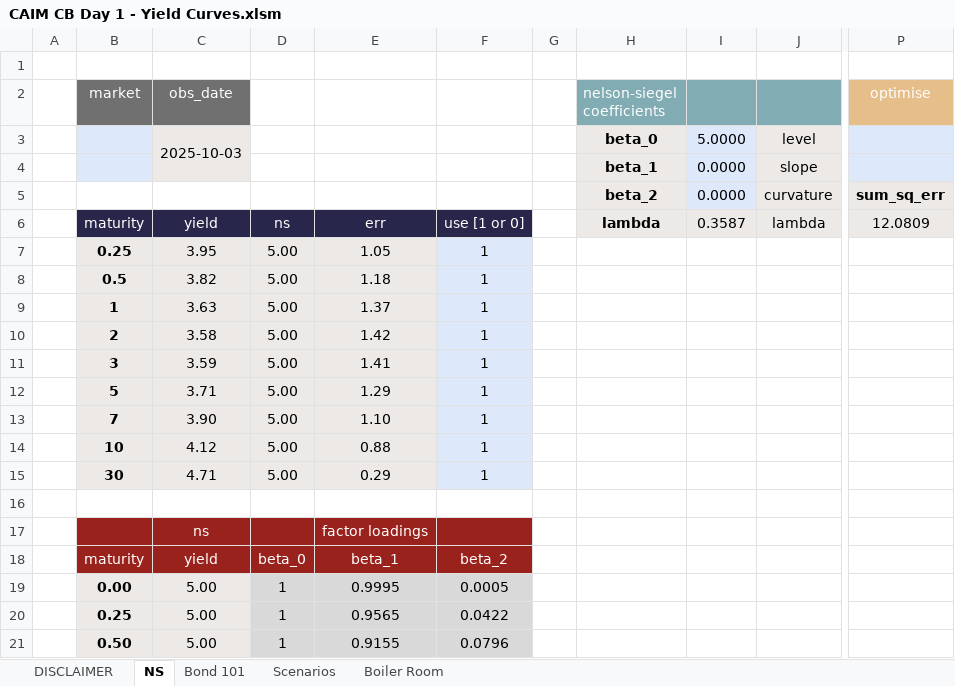
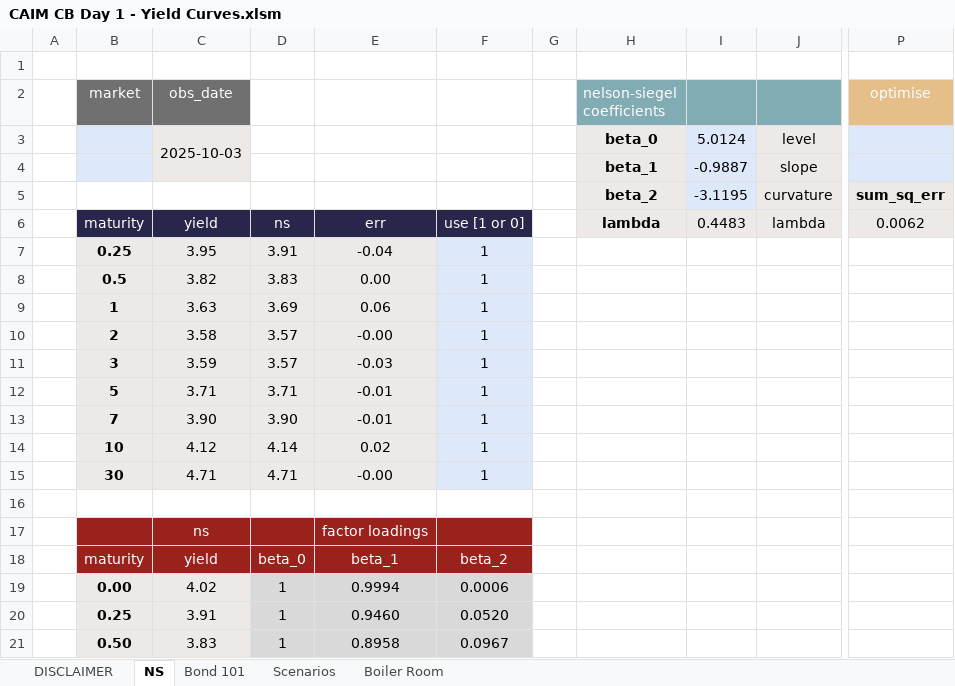
Before and after one commit to caim-code/caim-quant-bootcamp-files-2025, an Excel workbook: CAIM CB Day 1 - Yield Curves.xlsm, sheet NS, drawn as a sheet; only a part is shown, gaps mark what is left out; values as stored, in another font and other column widths than the file's, no borders; charts and pictures and conditional formats not drawn; the diff covers the shown part only; the diff names each change by its address in the sheet, - before the commit and + after, or states it on an @@ line.

```diff
--- a/CAIM CB Day 1 - Yield Curves.xlsm (sheet NS)
+++ b/CAIM CB Day 1 - Yield Curves.xlsm (sheet NS)
-I3: 5.0000
+I3: 5.0124
-I4: 0.0000
+I4: -0.9887
-I5: 0.0000
+I5: -3.1195
-I6: 0.3587
+I6: 0.4483
-P6 (optimise): 12.0809
+P6 (optimise): 0.0062
-D7: 5.00
+D7: 3.91
-E7: 1.05
+E7: -0.04
-D8: 5.00
+D8: 3.83
-E8: 1.18
+E8: 0.00
-D9: 5.00
+D9: 3.69
-E9: 1.37
+E9: 0.06
-D10:D11: 5.00
+D10:D11: 3.57
-E10: 1.42
+E10: -0.00
-E11: 1.41
+E11: -0.03
-D12: 5.00
+D12: 3.71
-E12: 1.29
+E12: -0.01
-D13: 5.00
+D13: 3.90
-E13: 1.10
+E13: -0.01
-D14: 5.00
+D14: 4.14
-E14: 0.88
+E14: 0.02
-D15: 5.00
+D15: 4.71
-E15: 0.29
+E15: -0.00
-C19 (obs_date): 5.00
+C19 (obs_date): 4.02
-E19: 0.9995
+E19: 0.9994
-F19: 0.0005
+F19: 0.0006
-C20 (obs_date): 5.00
+C20 (obs_date): 3.91
-E20: 0.9565
+E20: 0.9460
-F20: 0.0422
+F20: 0.0520
-C21 (obs_date): 5.00
+C21 (obs_date): 3.83
-E21: 0.9155
+E21: 0.8958
-F21: 0.0796
+F21: 0.0967
```
Also changed, not shown: 354 edited cells elsewhere in this sheet, sheet Boiler Room, sheet Scenarios, sheet Bond 101, charts or pictures, 4 other files.
